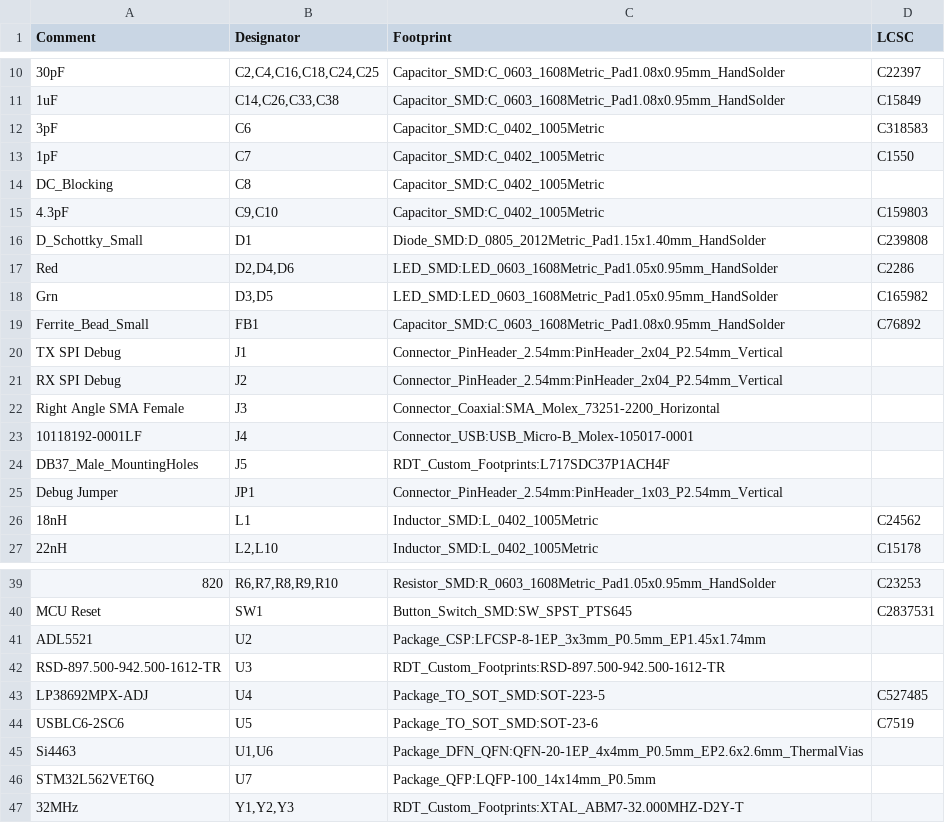
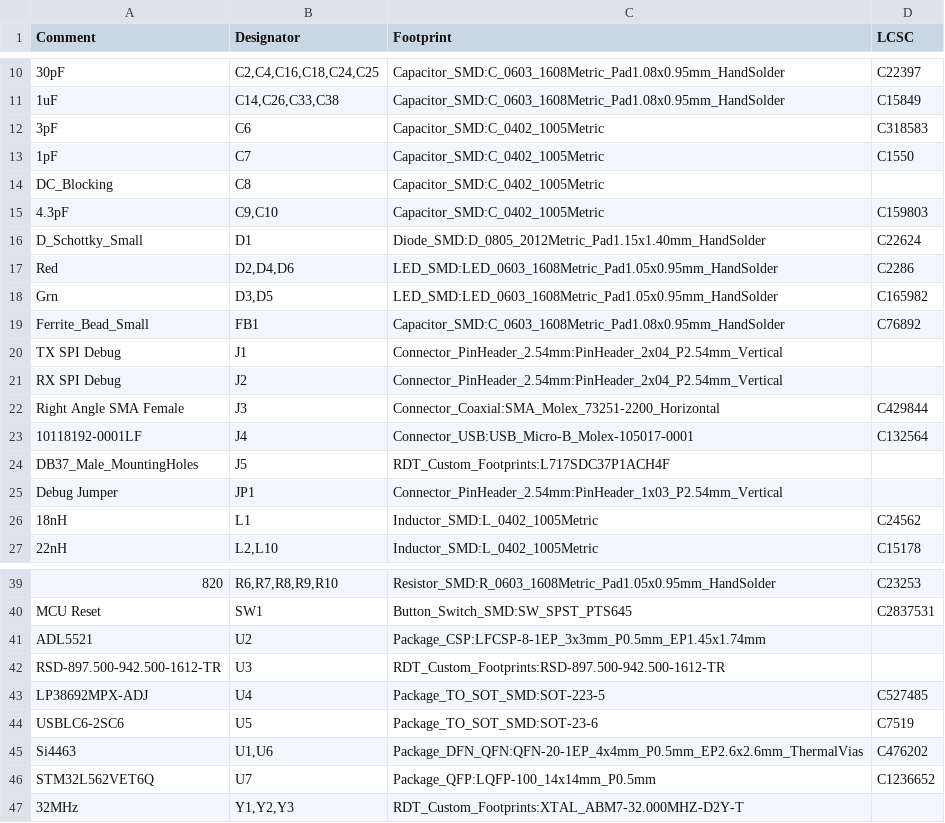
Before and after one commit to MSTRocketDesignTeam/Avionics-Telemetry-PCB, a CSV file: Production/TelemetryBoardBOM.csv, drawn as a sheet; only a part is shown, gaps mark what is left out.

```diff
--- a/Production/TelemetryBoardBOM.csv
+++ b/Production/TelemetryBoardBOM.csv
@@ -15,3 +15,3 @@ DC_Blocking,C8,Capacitor_SMD:C_0402_1005Metric,
 4.3pF,"C9,C10",Capacitor_SMD:C_0402_1005Metric,C159803
-D_Schottky_Small,D1,Diode_SMD:D_0805_2012Metric_Pad1.15x1.40mm_HandSolder, C239808
+D_Schottky_Small,D1,Diode_SMD:D_0805_2012Metric_Pad1.15x1.40mm_HandSolder,C22624
 Red,"D2,D4,D6",LED_SMD:LED_0603_1608Metric_Pad1.05x0.95mm_HandSolder, C2286
@@ -21,4 +21,4 @@ TX SPI Debug,J1,Connector_PinHeader_2.54mm:PinHeader_2x04_P2.54mm_Vertical,
 RX SPI Debug,J2,Connector_PinHeader_2.54mm:PinHeader_2x04_P2.54mm_Vertical,
-Right Angle SMA Female,J3,Connector_Coaxial:SMA_Molex_73251-2200_Horizontal,
-10118192-0001LF,J4,Connector_USB:USB_Micro-B_Molex-105017-0001,
+Right Angle SMA Female,J3,Connector_Coaxial:SMA_Molex_73251-2200_Horizontal,C429844
+10118192-0001LF,J4,Connector_USB:USB_Micro-B_Molex-105017-0001,C132564
 DB37_Male_MountingHoles,J5,RDT_Custom_Footprints:L717SDC37P1ACH4F,
@@ -44,4 +44,4 @@ LP38692MPX-ADJ,U4,Package_TO_SOT_SMD:SOT-223-5,C527485
 USBLC6-2SC6,U5,Package_TO_SOT_SMD:SOT-23-6,C7519
-Si4463,"U1,U6",Package_DFN_QFN:QFN-20-1EP_4x4mm_P0.5mm_EP2.6x2.6mm_ThermalVias,
-STM32L562VET6Q,U7,Package_QFP:LQFP-100_14x14mm_P0.5mm,
+Si4463,"U1,U6",Package_DFN_QFN:QFN-20-1EP_4x4mm_P0.5mm_EP2.6x2.6mm_ThermalVias,C476202
+STM32L562VET6Q,U7,Package_QFP:LQFP-100_14x14mm_P0.5mm,C1236652
 32MHz,"Y1,Y2,Y3",RDT_Custom_Footprints:XTAL_ABM7-32.000MHZ-D2Y-T,
```
Also changed, not shown: Production/TelemetryBoardCPL.csv, 18 other files.
